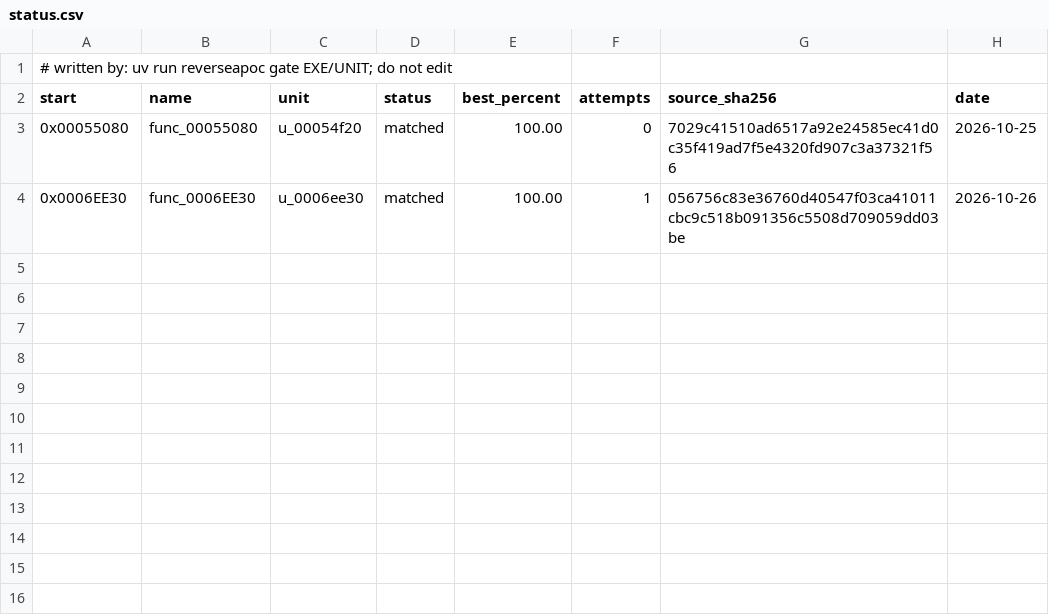
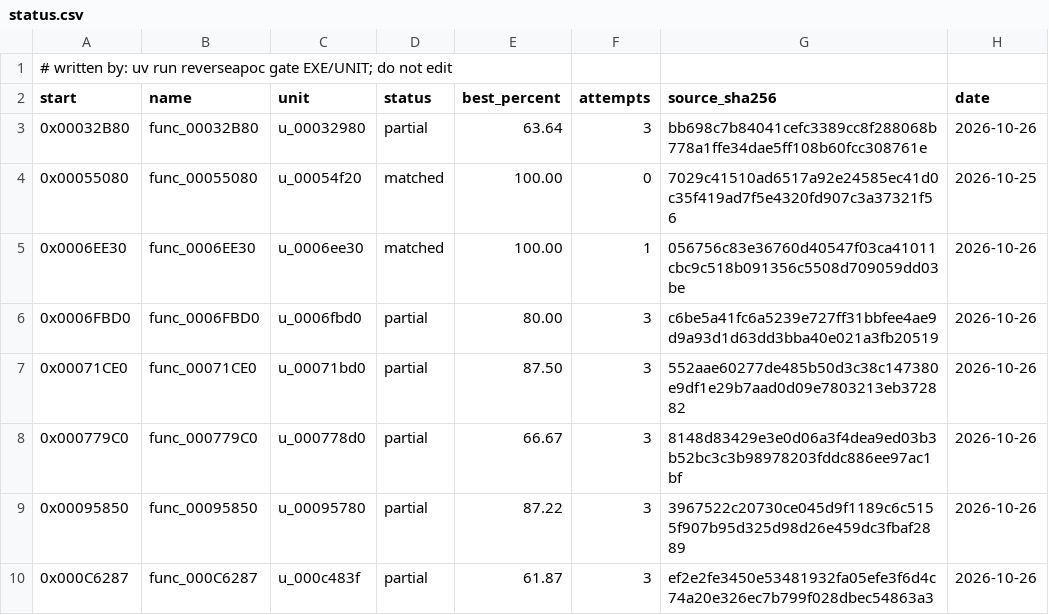
Before and after one commit to ayrtondenner/ReverseApoc, a CSV file: config/tacp/status.csv, drawn as a sheet.

```diff
--- a/config/tacp/status.csv
+++ b/config/tacp/status.csv
@@ -2,3 +2,9 @@
 start,name,unit,status,best_percent,attempts,source_sha256,date
+0x00032B80,func_00032B80,u_00032980,partial,63.64,3,bb698c7b84041cefc3389cc8f288068b778a1ffe34dae5ff108b60fcc308761e,2026-10-26
 0x00055080,func_00055080,u_00054f20,matched,100.00,0,7029c41510ad6517a92e24585ec41d0c35f419ad7f5e4320fd907c3a37321f56,2026-10-25
 0x0006EE30,func_0006EE30,u_0006ee30,matched,100.00,1,056756c83e36760d40547f03ca41011cbc9c518b091356c5508d709059dd03be,2026-10-26
+0x0006FBD0,func_0006FBD0,u_0006fbd0,partial,80.00,3,c6be5a41fc6a5239e727ff31bbfee4ae9d9a93d1d63dd3bba40e021a3fb20519,2026-10-26
+0x00071CE0,func_00071CE0,u_00071bd0,partial,87.50,3,552aae60277de485b50d3c38c147380e9df1e29b7aad0d09e7803213eb372882,2026-10-26
+0x000779C0,func_000779C0,u_000778d0,partial,66.67,3,8148d83429e3e0d06a3f4dea9ed03b3b52bc3c3b98978203fddc886ee97ac1bf,2026-10-26
+0x00095850,func_00095850,u_00095780,partial,87.22,3,3967522c20730ce045d9f1189c6c5155f907b95d325d98d26e459dc3fbaf2889,2026-10-26
+0x000C6287,func_000C6287,u_000c483f,partial,61.87,3,ef2e2fe3450e53481932fa05efe3f6d4c74a20e326ec7b799f028dbec54863a3,2026-10-26
```
Also changed, not shown: config/ufo2p/status.csv, 1 other file.
